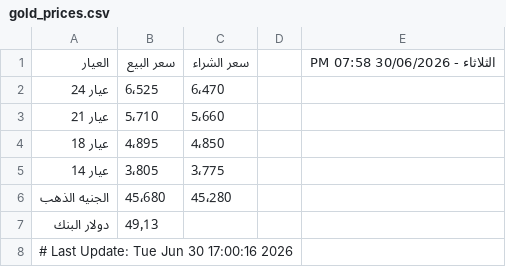
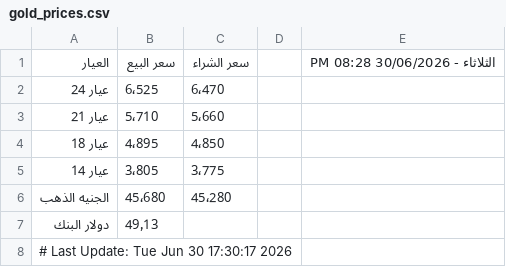
Before and after one commit to abodaapp-hash/-update_gold_prices.py, a CSV file: data/gold_prices.csv, drawn as a sheet.

```diff
--- a/data/gold_prices.csv
+++ b/data/gold_prices.csv
@@ -1,2 +1,2 @@
-العيار,سعر البيع,سعر الشراء,,الثلاثاء - 30/06/2026 07:58 PM
+العيار,سعر البيع,سعر الشراء,,الثلاثاء - 30/06/2026 08:28 PM
 عيار 24,6٬525,6٬470,,
@@ -7,2 +7,2 @@
 دولار البنك,49٫13,,,
-# Last Update: Tue Jun 30 17:00:16 2026
+# Last Update: Tue Jun 30 17:30:17 2026
```
